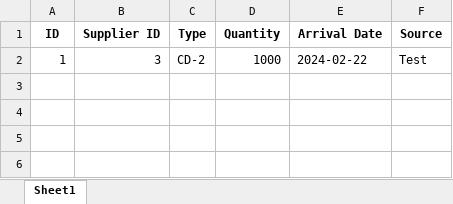
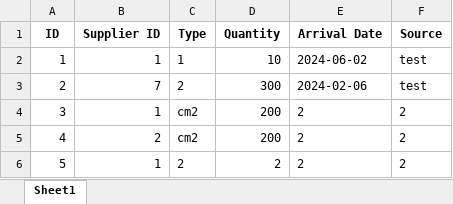
Before and after one commit to EmirhanBarlas/tekstil-otomasyon-sistemi, an Excel workbook: excels/fabrics.xlsx, sheet Sheet1, drawn as a sheet; values as stored, in another font and other column widths than the file's, no borders; the diff names each change by its address in the sheet, - before the commit and + after, or states it on an @@ line.

```diff
--- a/excels/fabrics.xlsx (sheet Sheet1)
+++ b/excels/fabrics.xlsx (sheet Sheet1)
-B2 (Supplier ID): 3
+B2 (Supplier ID): 1
-C2 (Type): CD-2
+C2 (Type): 1
-D2 (Quantity): 1000
+D2 (Quantity): 10
-E2 (Arrival Date): 2024-02-22
+E2 (Arrival Date): 2024-06-02
-F2 (Source): Test
+F2 (Source): test
+row 3: 2 | 7 | 2 | 300 | 2024-02-06 | test
+row 4: 3 | 1 | cm2 | 200 | 2 | 2
+row 5: 4 | 2 | cm2 | 200 | 2 | 2
+row 6: 5 | 1 | 2 | 2 | 2 | 2
```
Also changed, not shown: 3 other files.
